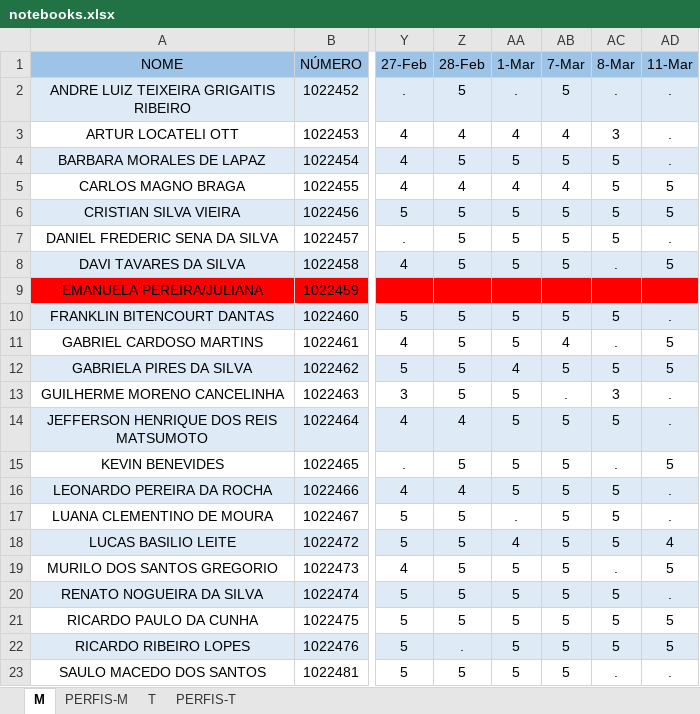
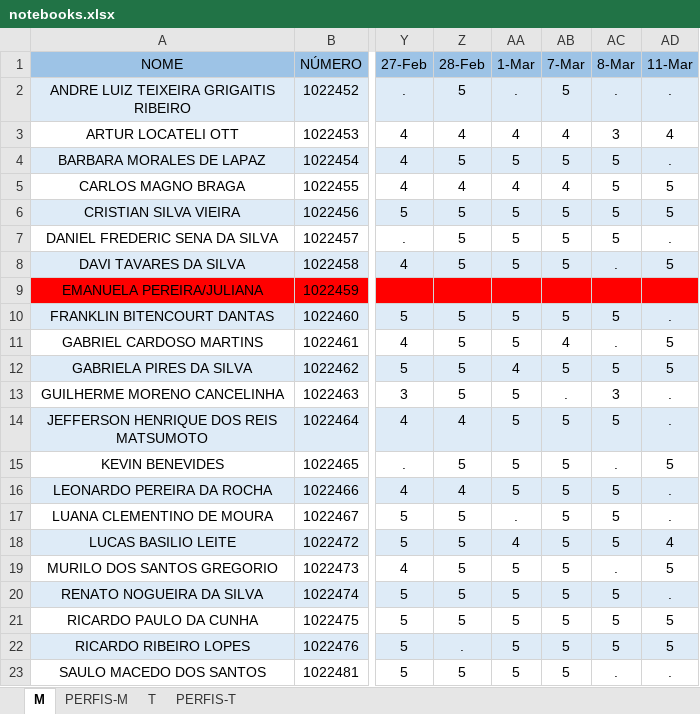
Before and after one commit to hstrada/senai-desenvolvimento-1s2019, an Excel workbook: planejamento/notebooks.xlsx, sheet M, drawn as a sheet; only a part is shown, gaps mark what is left out; values as stored, in another font and other column widths than the file's, no borders; the diff names each change by its address in the sheet, - before the commit and + after, or states it on an @@ line.

```diff
--- a/planejamento/notebooks.xlsx (sheet M)
+++ b/planejamento/notebooks.xlsx (sheet M)
-AD3 (11-Mar): .
+AD3 (11-Mar): 4
```
Also changed, not shown: sheet T, 3 other files.
